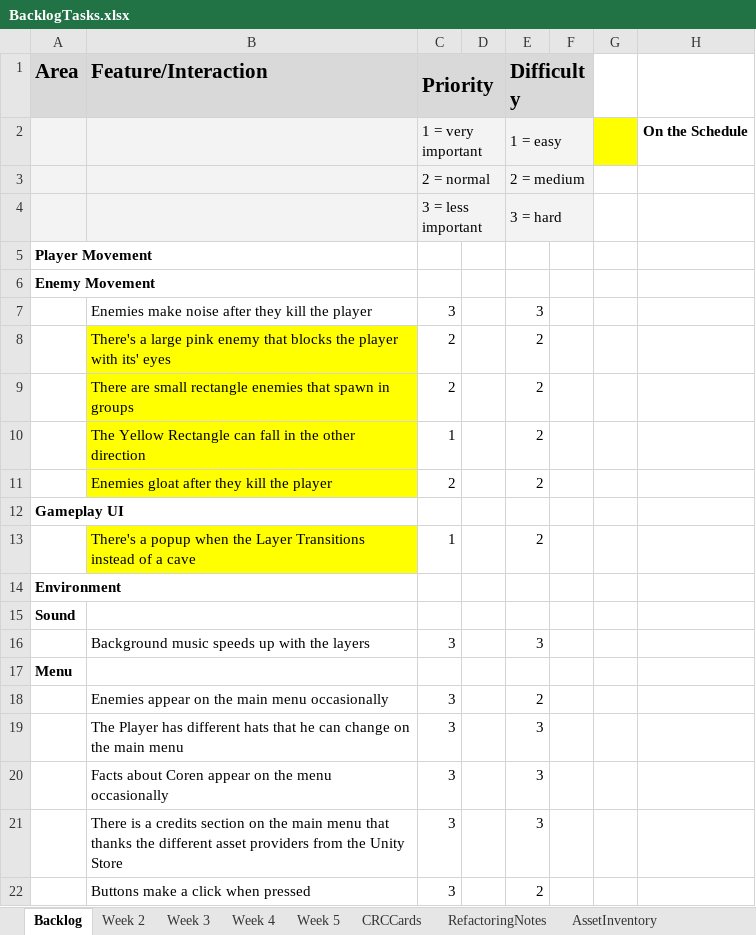
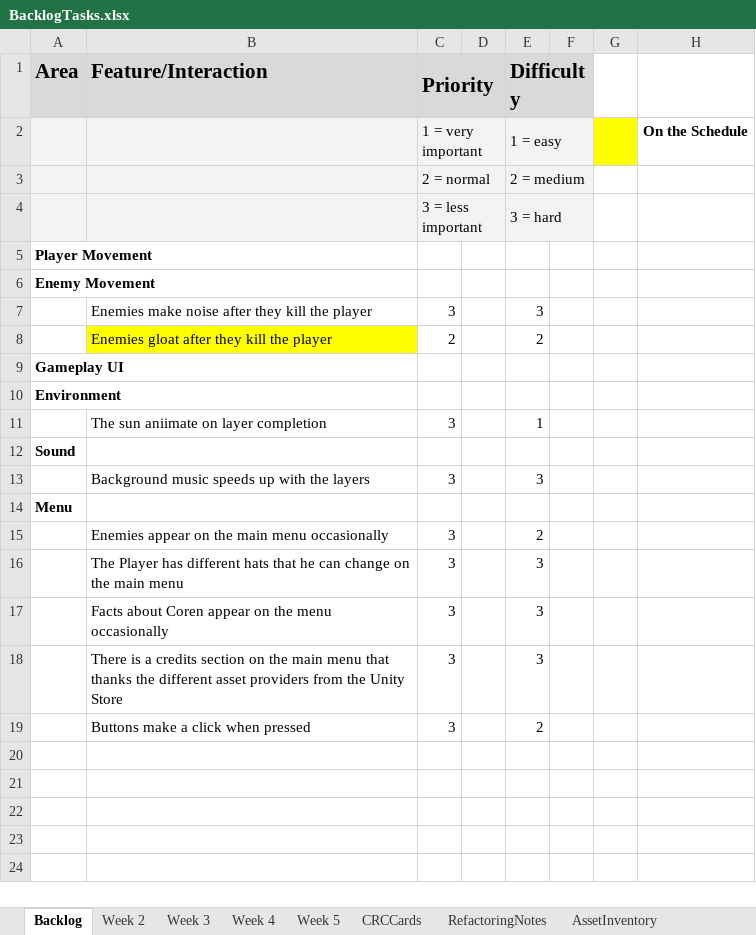
Before and after one commit to haziboro/CoreRun, an Excel workbook: BacklogTasks.xlsx, sheet Backlog, drawn as a sheet; values as stored, in another font and other column widths than the file's, no borders; removed rows and columns are numbered as before the commit, all else as after; the diff names each change by its address in the sheet, - before the commit and + after, or states it on an @@ line.

Commit message:
Enemies
Implemented two new enemy types

```diff
--- a/BacklogTasks.xlsx (sheet Backlog)
+++ b/BacklogTasks.xlsx (sheet Backlog)
-row 8:  | There's a large pink enemy that blocks the player with its' eyes | 2 |  | 2
-row 9:  | There are small rectangle enemies that spawn in groups | 2 |  | 2
-row 10:  | The Yellow Rectangle can fall in the other direction | 1 |  | 2
-row 13:  | There's a popup when the Layer Transitions instead of a cave | 1 |  | 2
+row 11:  | The sun aniimate on layer completion | 3 |  | 1
```
Also changed, not shown: sheet Week 4, 59 other files.
